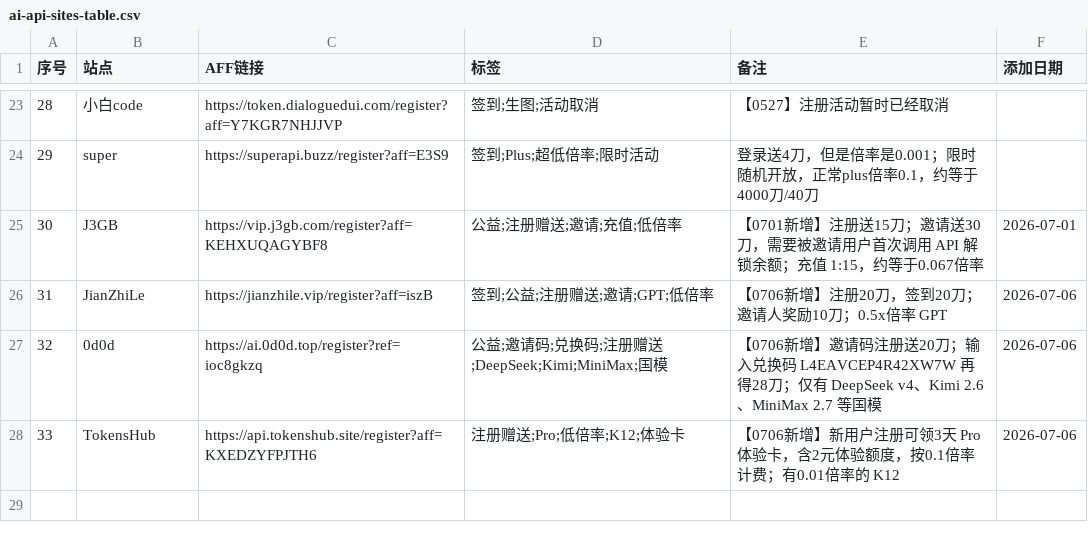
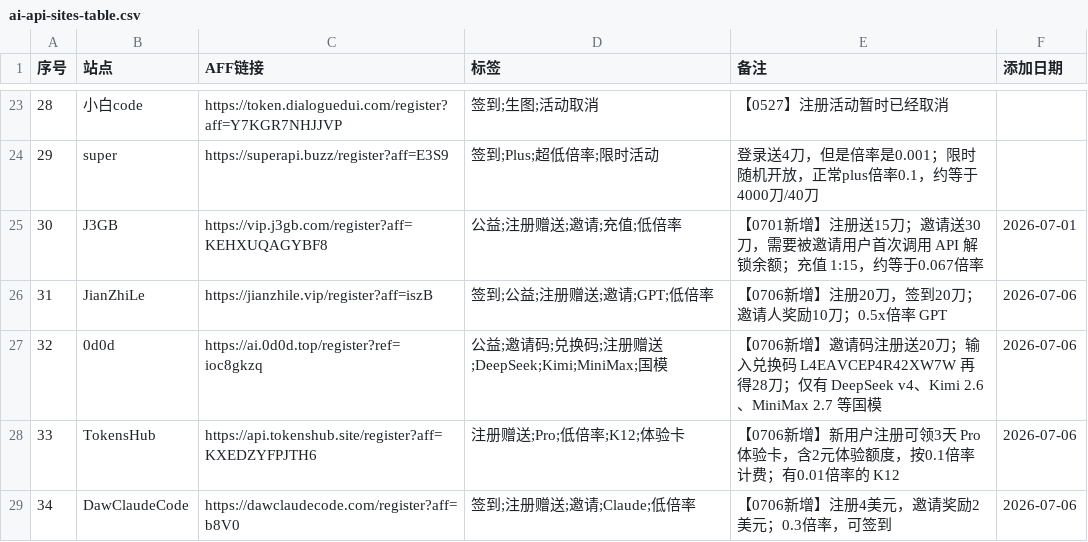
Before and after one commit to bubblevv/ai-api-gongyi-nav, a CSV file: ai-api-sites-table.csv, drawn as a sheet; only a part is shown, gaps mark what is left out.

```diff
--- a/ai-api-sites-table.csv
+++ b/ai-api-sites-table.csv
@@ -28 +28,2 @@
 33,TokensHub,https://api.tokenshub.site/register?aff=KXEDZYFPJTH6,注册赠送;Pro;低倍率;K12;体验卡,【0706新增】新用户注册可领3天 Pro 体验卡，含2元体验额度，按0.1倍率计费；有0.01倍率的 K12,2026-07-06
+34,DawClaudeCode,https://dawclaudecode.com/register?aff=b8V0,签到;注册赠送;邀请;Claude;低倍率,【0706新增】注册4美元，邀请奖励2美元；0.3倍率，可签到,2026-07-06
```
Also changed, not shown: 7 other files.
